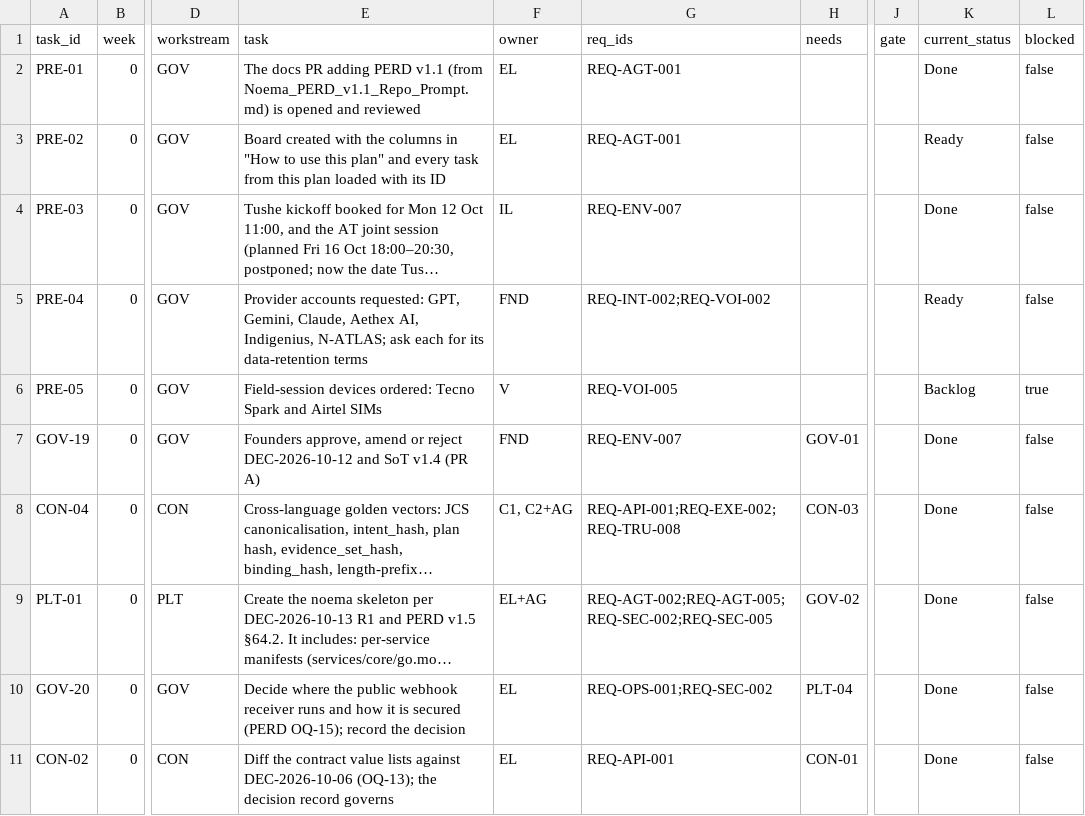
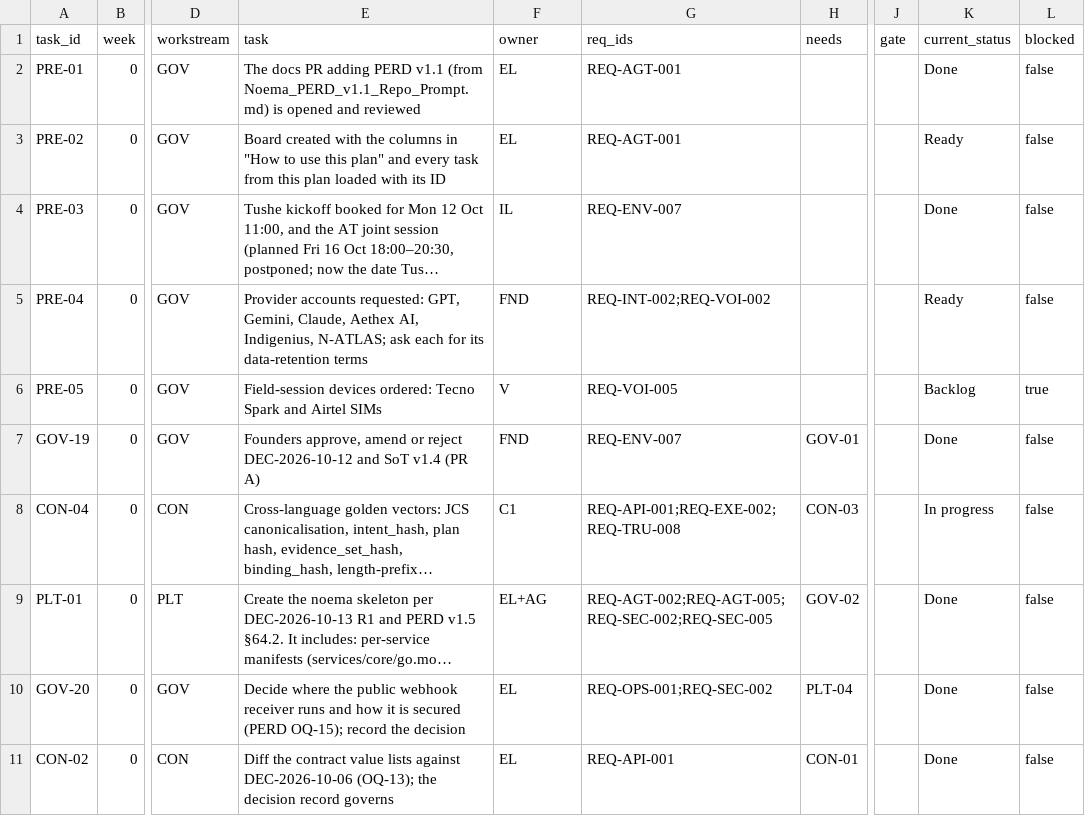
Before and after one commit to Noemai-org/docs, a CSV file: docs/poc/execution/tasks.csv, drawn as a sheet; only a part is shown, gaps mark what is left out; long unchanged cells end in …; the diff names each change by its address in the sheet, - before the commit and + after, or states it on an @@ line.

```diff
--- a/docs/poc/execution/tasks.csv
+++ b/docs/poc/execution/tasks.csv
-F8 (owner): C1, C2+AG
+F8 (owner): C1
-K8 (current_status): Done
+K8 (current_status): In progress
```
Also changed, not shown: 10 other files.
